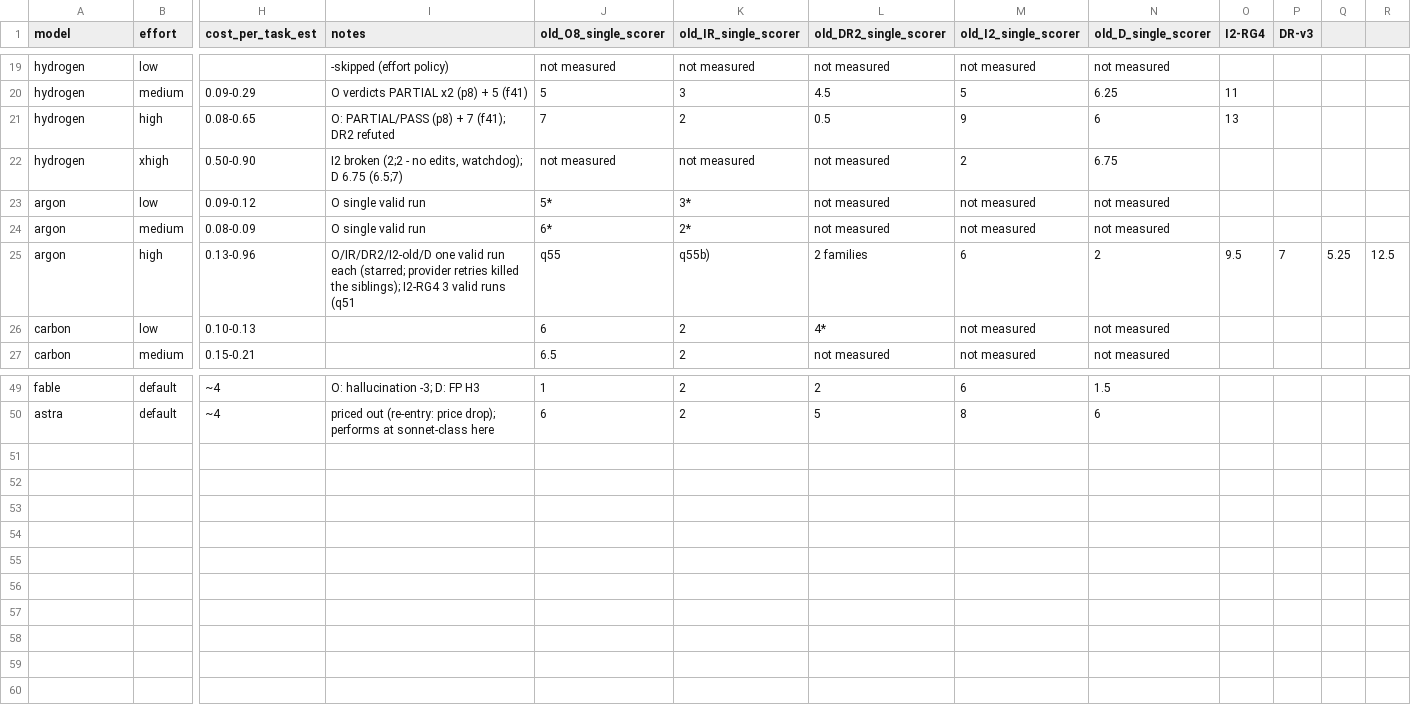
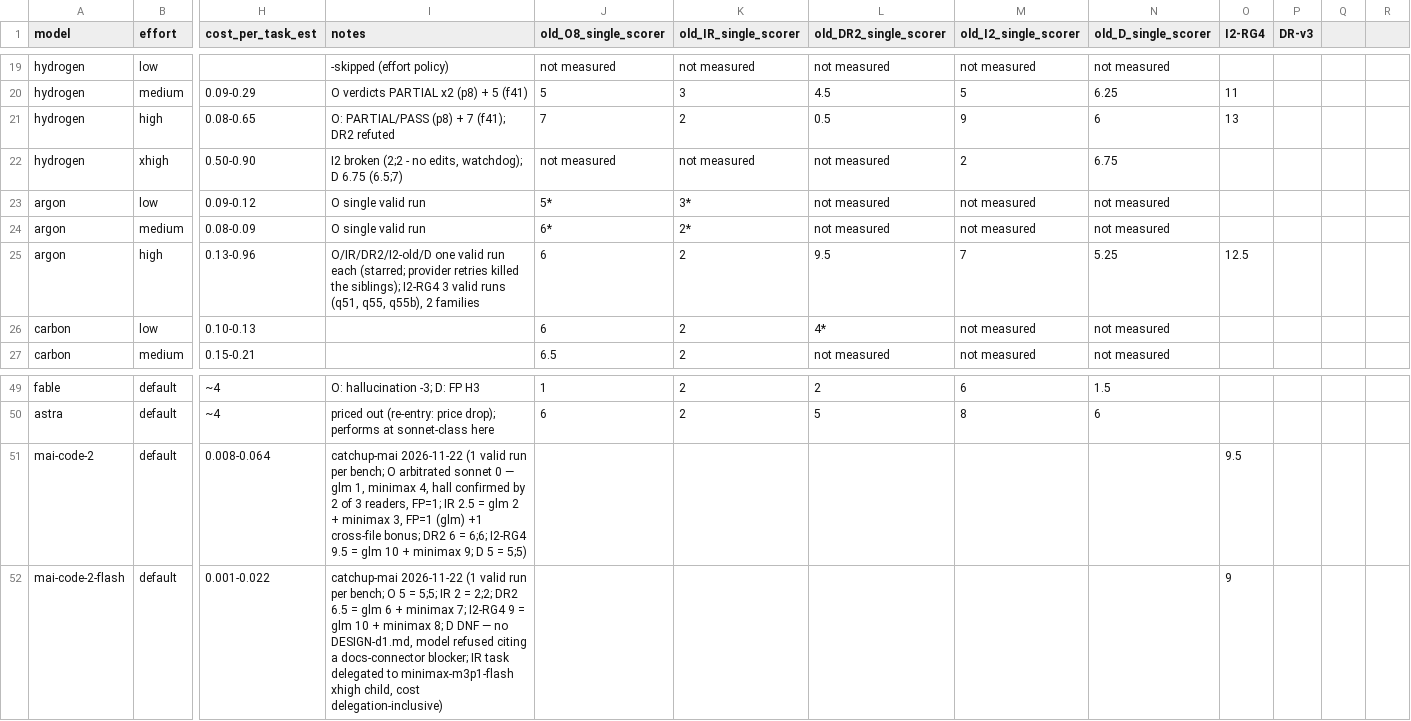
Before and after one commit to rakiz/dev-workflow-kit, a CSV file: evals/2026-11-16/grid2-scores.csv, drawn as a sheet; only a part is shown, gaps mark what is left out; rows hold the shown columns only; the diff names each change by its address in the sheet, - before the commit and + after, or states it on an @@ line.

Commit message:
catchup-mai closed: mai-code-2/-flash measured (no seat, roster unchanged), leaderboard folded (195/195 dots), argon RG4 row repaired

```diff
--- a/evals/2026-11-16/grid2-scores.csv
+++ b/evals/2026-11-16/grid2-scores.csv
-I25 (notes): …valid runs (q51
+I25 (notes): …valid runs (q51, q55, q55b), 2 families
-J25 (old_O8_single_scorer): q55
+J25 (old_O8_single_scorer): 6
-K25 (old_IR_single_scorer): q55b)
+K25 (old_IR_single_scorer): 2
-L25 (old_DR2_single_scorer): 2 families
+L25 (old_DR2_single_scorer): 9.5
-M25 (old_I2_single_scorer): 6
+M25 (old_I2_single_scorer): 7
-N25 (old_D_single_scorer): 2
+N25 (old_D_single_scorer): 5.25
-O25 (I2-RG4): 9.5
+O25 (I2-RG4): 12.5
-P25 (DR-v3): 7
+P25 (DR-v3): (empty)
-Q25: 5.25
+Q25: (empty)
-R25: 12.5
+R25: (empty)
+row 51: mai-code-2 | default | 0.008-0.064 | catchup-mai 2026-11-22 (1 valid run per bench; O arbitrated sonnet 0 — glm 1, minimax 4, hall confirmed by 2 of 3 readers, FP=1; IR 2.5 = glm 2 + minimax 3, FP=1 (glm) +1 cross-file bonus; DR2 6 = 6;6; I2-RG4 9.5 = glm 10 + minimax 9; D 5 = 5;5) |  |  |  |  |  | 9.5
+row 52: mai-code-2-flash | default | 0.001-0.022 | catchup-mai 2026-11-22 (1 valid run per bench; O 5 = 5;5; IR 2 = 2;2; DR2 6.5 = glm 6 + minimax 7; I2-RG4 9 = glm 10 + minimax 8; D DNF — no DESIGN-d1.md, model refused citing a docs-connector blocker; IR task delegated to minimax-m3p1-flash xhigh child, cost delegation-inclusive) |  |  |  |  |  | 9
```
Also changed, not shown: evals/2026-11-16/run-ops.tsv, 20 other files.
